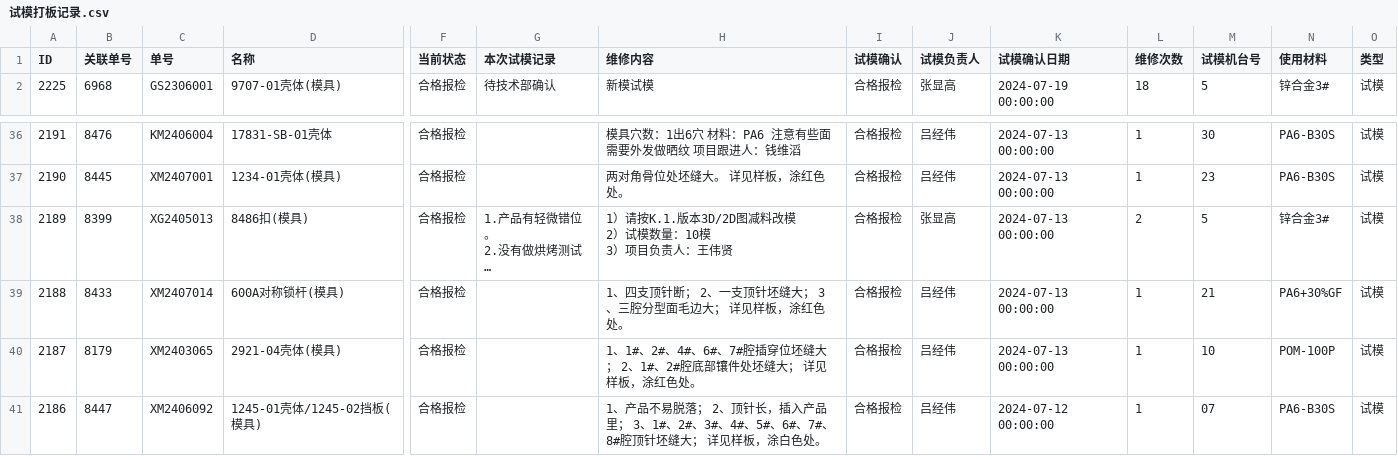
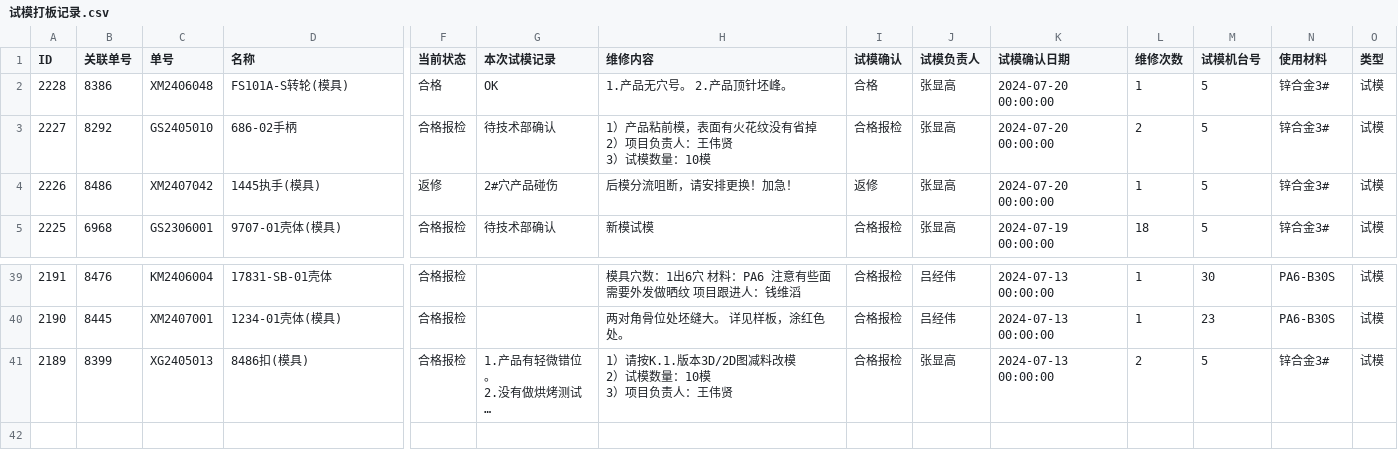
Before and after one commit to lits2024/vig, a CSV file: 试模打板记录.csv, drawn as a sheet; only a part is shown, gaps mark what is left out; long unchanged cells end in …; removed rows and columns are numbered as before the commit, all else as after; rows hold the shown columns only; ↵ is a line break in a cell; the diff names each change by its address in the sheet, - before the commit and + after, or states it on an @@ line.

Commit message:
Updating 试模打板记录.csv

```diff
--- a/试模打板记录.csv
+++ b/试模打板记录.csv
+row 2: 2228 | 8386 | XM2406048 | FS101A-S转轮(模具) | 合格 | OK | 1.产品无穴号。 2.产品顶针坯峰。 | 合格 | 张显高 | 2024-07-20 00:00:00 | 1 | 5 | 锌合金3# | 试模
+row 3: 2227 | 8292 | GS2405010 | 686-02手柄 | 合格报检 | 待技术部确认 | 1）产品粘前模，表面有火花纹没有省掉 ↵ 2）项目负责人：王伟贤 ↵ 3）试模数量：10模 | 合格报检 | 张显高 | 2024-07-20 00:00:00 | 2 | 5 | 锌合金3# | 试模
+row 4: 2226 | 8486 | XM2407042 | 1445执手(模具) | 返修 | 2#穴产品碰伤 | 后模分流咀断，请安排更换！加急！ | 返修 | 张显高 | 2024-07-20 00:00:00 | 1 | 5 | 锌合金3# | 试模
-row 39: 2188 | 8433 | XM2407014 | 600A对称锁杆(模具) | 合格报检 |  | 1、四支顶针断； 2、一支顶针坯缝大； 3、三腔分型面毛边大； 详见样板，涂红色处。 | 合格报检 | 吕经伟 | 2024-07-13 00:00:00 | 1 | 21 | PA6+30%GF | 试模
-row 40: 2187 | 8179 | XM2403065 | 2921-04壳体(模具) | 合格报检 |  | 1、1#、2#、4#、6#、7#腔插穿位坯缝大； 2、1#、2#腔底部镶件处坯缝大； 详见样板，涂红色处。 | 合格报检 | 吕经伟 | 2024-07-13 00:00:00 | 1 | 10 | POM-100P | 试模
-row 41: 2186 | 8447 | XM2406092 | 1245-01壳体/1245-02挡板(模具) | 合格报检 |  | 1、产品不易脱落； 2、顶针长，插入产品里； 3、1#、2#、3#、4#、5#、6#、7#、8#腔顶针坯缝大； 详见样板，涂白色处。 | 合格报检 | 吕经伟 | 2024-07-12 00:00:00 | 1 | 07 | PA6-B30S | 试模
```
